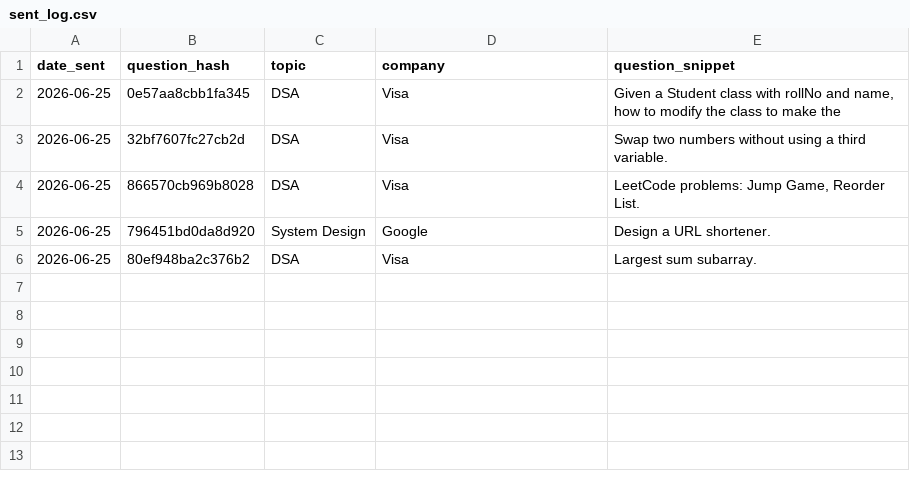
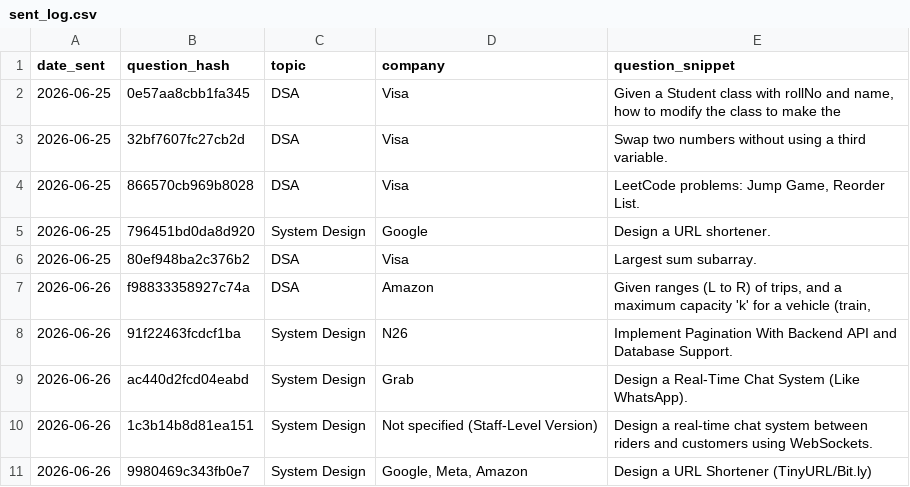
Before and after one commit to ayush95123/daily-iq, a CSV file: sent_log.csv, drawn as a sheet.

```diff
--- a/sent_log.csv
+++ b/sent_log.csv
@@ -6 +6,6 @@ date_sent,question_hash,topic,company,question_snippet
 2026-06-25,80ef948ba2c376b2,DSA,Visa,Largest sum subarray.
+2026-06-26,f98833358927c74a,DSA,Amazon,"Given ranges (L to R) of trips, and a maximum capacity 'k' for a vehicle (train,"
+2026-06-26,91f22463fcdcf1ba,System Design,N26,Implement Pagination With Backend API and Database Support.
+2026-06-26,ac440d2fcd04eabd,System Design,Grab,Design a Real-Time Chat System (Like WhatsApp).
+2026-06-26,1c3b14b8d81ea151,System Design,Not specified (Staff-Level Version),Design a real-time chat system between riders and customers using WebSockets.
+2026-06-26,9980469c343fb0e7,System Design,"Google, Meta, Amazon",Design a URL Shortener (TinyURL/Bit.ly)
```
